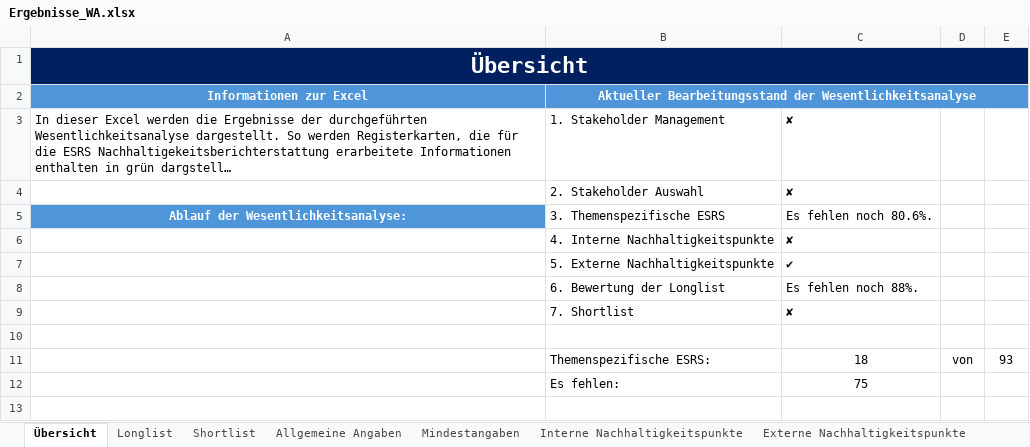
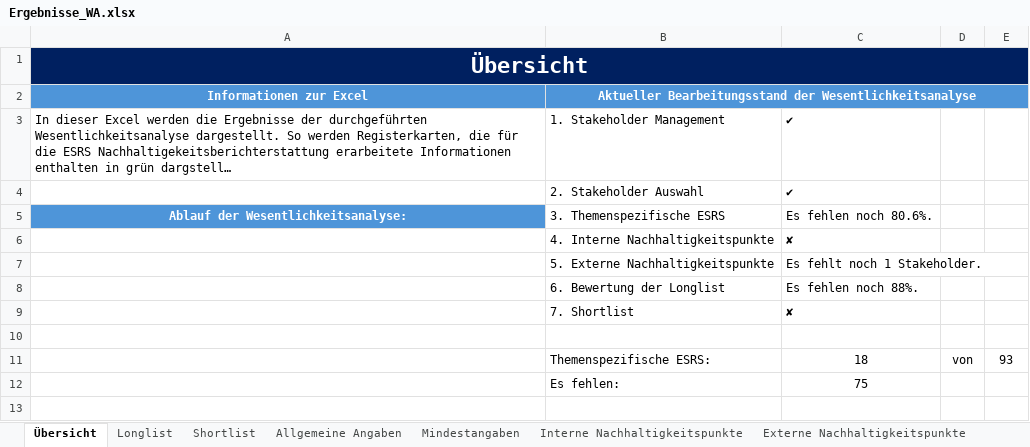
Before and after one commit to simon-fau/esg, an Excel workbook: Ergebnisse_WA.xlsx, sheet Übersicht, drawn as a sheet; only a part is shown; long unchanged cells end in …; values as stored, in another font and other column widths than the file's, no borders; charts and pictures not drawn; the diff names each change by its address in the sheet, - before the commit and + after, or states it on an @@ line.

```diff
--- a/Ergebnisse_WA.xlsx (sheet Übersicht)
+++ b/Ergebnisse_WA.xlsx (sheet Übersicht)
-C3:C4: ✘
+C3:C4: ✔
-C7: ✔
+C7: Es fehlt noch 1 Stakeholder.
```
Also changed, not shown: sheet Stakeholder, sheet Allgemeine Angaben, charts or pictures, Ergebnisse.xlsx, 7 other files.
